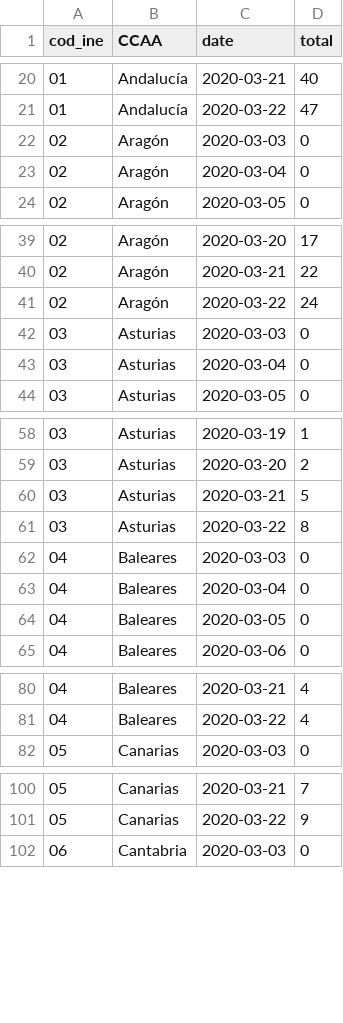
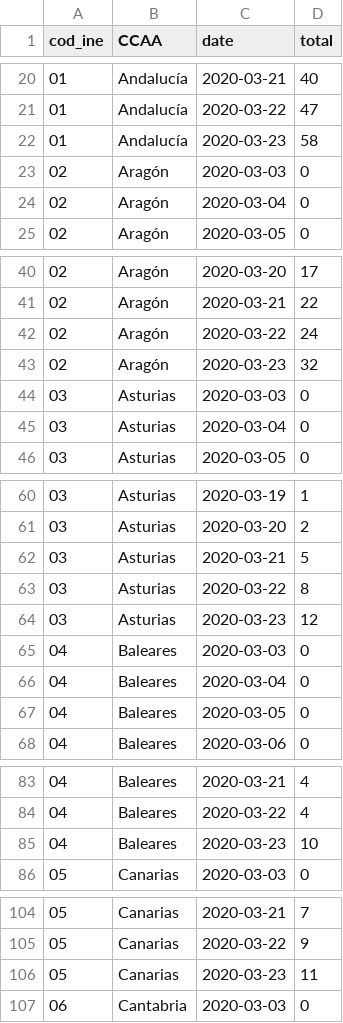
Before and after one commit to ccamara/covid_datadist_long, a CSV file: data/output/ccaa_covid19_fallecidos_long.csv, drawn as a sheet; only a part is shown, gaps mark what is left out; the diff covers the shown part only; the diff names each change by its address in the sheet, - before the commit and + after, or states it on an @@ line.

```diff
--- a/data/output/ccaa_covid19_fallecidos_long.csv
+++ b/data/output/ccaa_covid19_fallecidos_long.csv
+row 22: 01 | Andalucía | 2020-03-23 | 58
+row 43: 02 | Aragón | 2020-03-23 | 32
+row 64: 03 | Asturias | 2020-03-23 | 12
+row 85: 04 | Baleares | 2020-03-23 | 10
+row 106: 05 | Canarias | 2020-03-23 | 11
```
Also changed, not shown: 15 added rows elsewhere in this file, data/output/ccaa_covid19_altas_long.csv, data/output/ccaa_covid19_casos_long.csv, 1 other file.
